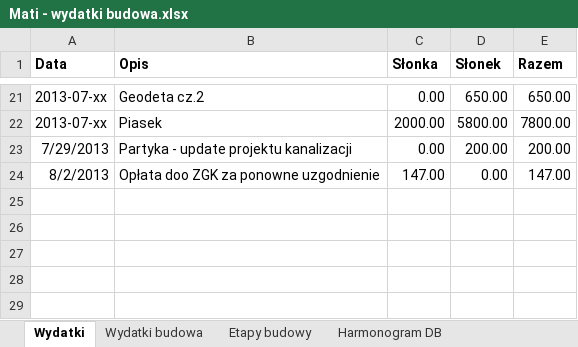
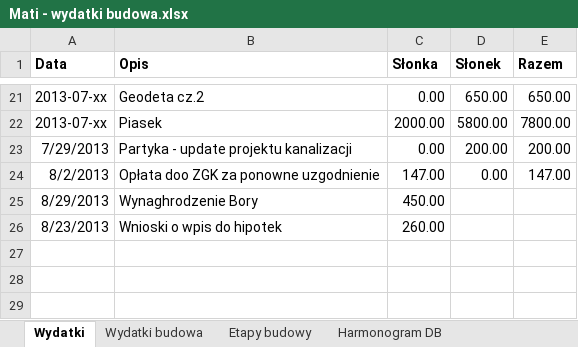
Before and after one commit to bajo2000/mati-sloncowati, an Excel workbook: plan/Mati - wydatki budowa.xlsx, sheet Wydatki, drawn as a sheet; only a part is shown, gaps mark what is left out; values as stored, in another font and other column widths than the file's, no borders; the diff names each change by its address in the sheet, - before the commit and + after, or states it on an @@ line.

```diff
--- a/plan/Mati - wydatki budowa.xlsx (sheet Wydatki)
+++ b/plan/Mati - wydatki budowa.xlsx (sheet Wydatki)
-row 25: (empty)
+row 25: 8/29/2013 | Wynaghrodzenie Bory | 450.00
-row 26: (empty)
+row 26: 8/23/2013 | Wnioski o wpis do hipotek | 260.00
```
Also changed, not shown: sheet Wydatki budowa, charts or pictures.
